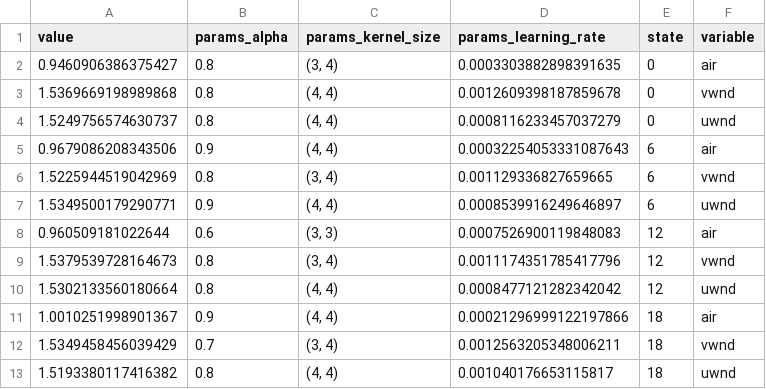
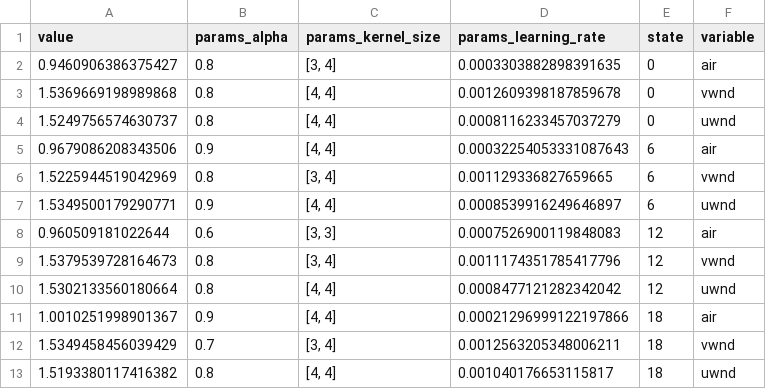
Before and after one commit to sdariza/Weather-Forecasting-Reanalysis-II-CNN-DA, a CSV file: optimize/best_cnn_params.csv, drawn as a sheet.

Commit message:
feat: ✨ add download test data + update plot.py + run_train_models! + update README.md + update best_cnn_parameters.py

```diff
--- a/optimize/best_cnn_params.csv
+++ b/optimize/best_cnn_params.csv
@@ -1,13 +1,13 @@
 value,params_alpha,params_kernel_size,params_learning_rate,state,variable
-0.9460906386375427,0.8,"(3, 4)",0.0003303882898391635,0,air
-1.5369669198989868,0.8,"(4, 4)",0.0012609398187859678,0,vwnd
-1.5249756574630737,0.8,"(4, 4)",0.0008116233457037279,0,uwnd
-0.9679086208343506,0.9,"(4, 4)",0.00032254053331087643,6,air
-1.5225944519042969,0.8,"(3, 4)",0.001129336827659665,6,vwnd
-1.5349500179290771,0.9,"(4, 4)",0.0008539916249646897,6,uwnd
-0.960509181022644,0.6,"(3, 3)",0.0007526900119848083,12,air
-1.5379539728164673,0.8,"(3, 4)",0.0011174351785417796,12,vwnd
-1.5302133560180664,0.8,"(4, 4)",0.0008477121282342042,12,uwnd
-1.0010251998901367,0.9,"(4, 4)",0.00021296999122197866,18,air
-1.5349458456039429,0.7,"(3, 4)",0.0012563205348006211,18,vwnd
-1.5193380117416382,0.8,"(4, 4)",0.001040176653115817,18,uwnd
+0.9460906386375427,0.8,"[3, 4]",0.0003303882898391635,0,air
+1.5369669198989868,0.8,"[4, 4]",0.0012609398187859678,0,vwnd
+1.5249756574630737,0.8,"[4, 4]",0.0008116233457037279,0,uwnd
+0.9679086208343506,0.9,"[4, 4]",0.00032254053331087643,6,air
+1.5225944519042969,0.8,"[3, 4]",0.001129336827659665,6,vwnd
+1.5349500179290771,0.9,"[4, 4]",0.0008539916249646897,6,uwnd
+0.960509181022644,0.6,"[3, 3]",0.0007526900119848083,12,air
+1.5379539728164673,0.8,"[3, 4]",0.0011174351785417796,12,vwnd
+1.5302133560180664,0.8,"[4, 4]",0.0008477121282342042,12,uwnd
+1.0010251998901367,0.9,"[4, 4]",0.00021296999122197866,18,air
+1.5349458456039429,0.7,"[3, 4]",0.0012563205348006211,18,vwnd
+1.5193380117416382,0.8,"[4, 4]",0.001040176653115817,18,uwnd
```
Also changed, not shown: 13 other files.
